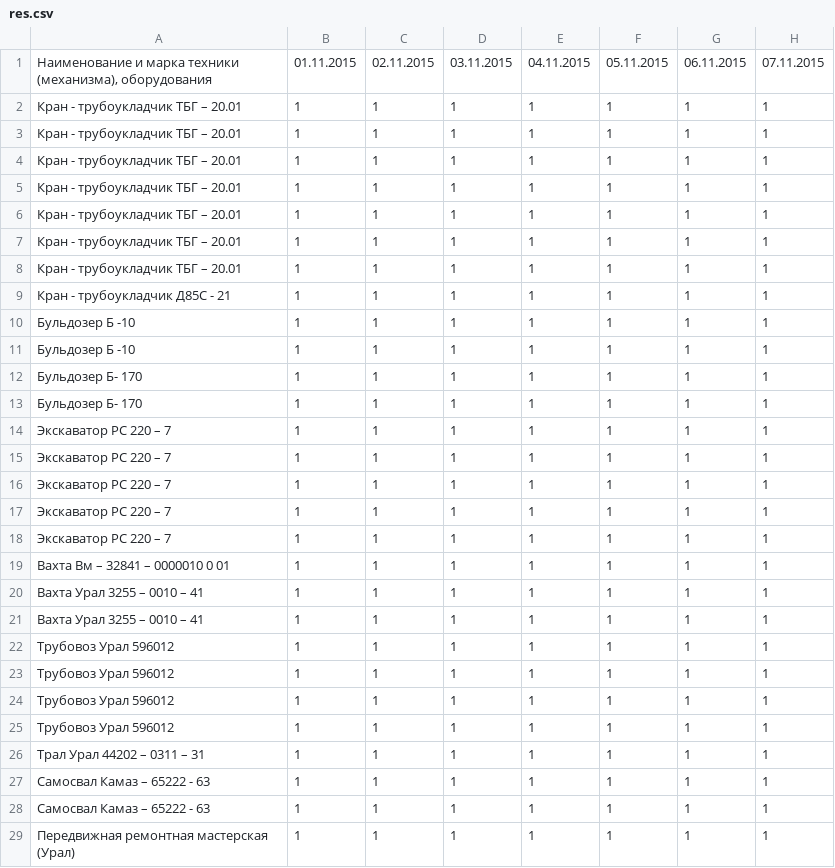
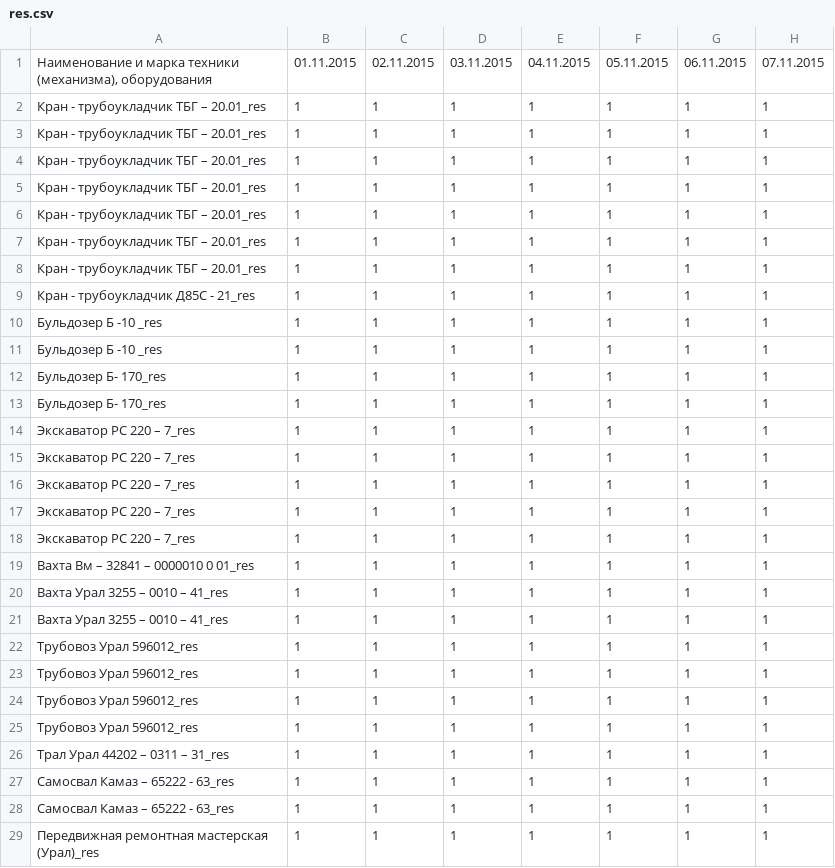
Before and after one commit to DanBasilaev/NSS, a CSV file: res.csv, drawn as a sheet; only a part is shown; the diff covers the shown part only; the diff names each change by its address in the sheet, - before the commit and + after, or states it on an @@ line.

```diff
--- a/res.csv
+++ b/res.csv
-A2:A8: Кран - трубоукладчик ТБГ – 20.01
+A2:A8: Кран - трубоукладчик ТБГ – 20.01_res
-A9: Кран - трубоукладчик Д85С - 21
+A9: Кран - трубоукладчик Д85С - 21_res
-A10:A11: Бульдозер Б -10
+A10:A11: Бульдозер Б -10 _res
-A12:A13: Бульдозер Б- 170
+A12:A13: Бульдозер Б- 170_res
-A14:A18: Экскаватор РС 220 – 7
+A14:A18: Экскаватор РС 220 – 7_res
-A19: Вахта Вм – 32841 – 0000010 0 01
+A19: Вахта Вм – 32841 – 0000010 0 01_res
-A20:A21: Вахта Урал 3255 – 0010 – 41
+A20:A21: Вахта Урал 3255 – 0010 – 41_res
-A22:A25: Трубовоз Урал 596012
+A22:A25: Трубовоз Урал 596012_res
-A26: Трал Урал 44202 – 0311 – 31
+A26: Трал Урал 44202 – 0311 – 31_res
-A27:A28: Самосвал Камаз – 65222 - 63
+A27:A28: Самосвал Камаз – 65222 - 63_res
-A29: Передвижная ремонтная мастерская (Урал)
+A29: Передвижная ремонтная мастерская (Урал)_res
```
Also changed, not shown: 19 edited cells elsewhere in this file, 1 other file.
